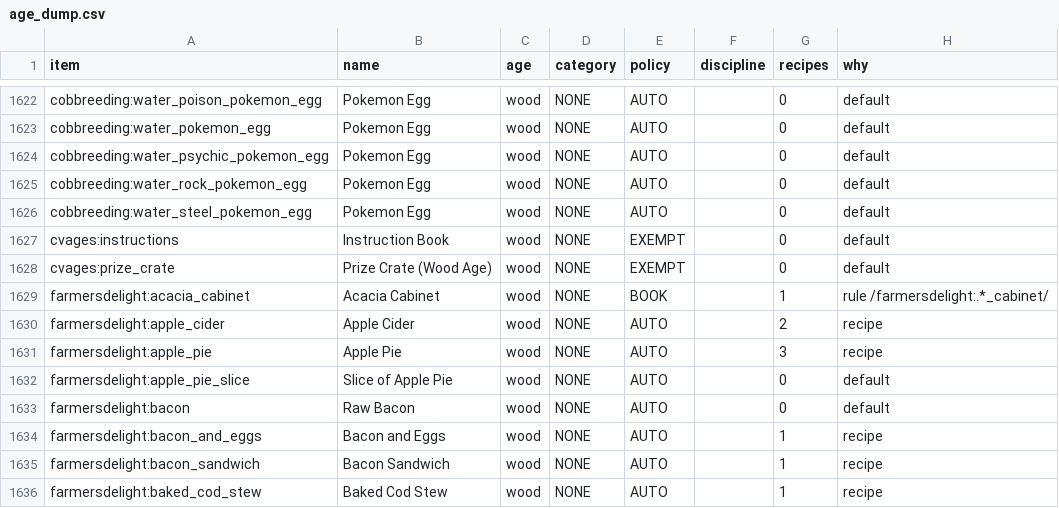
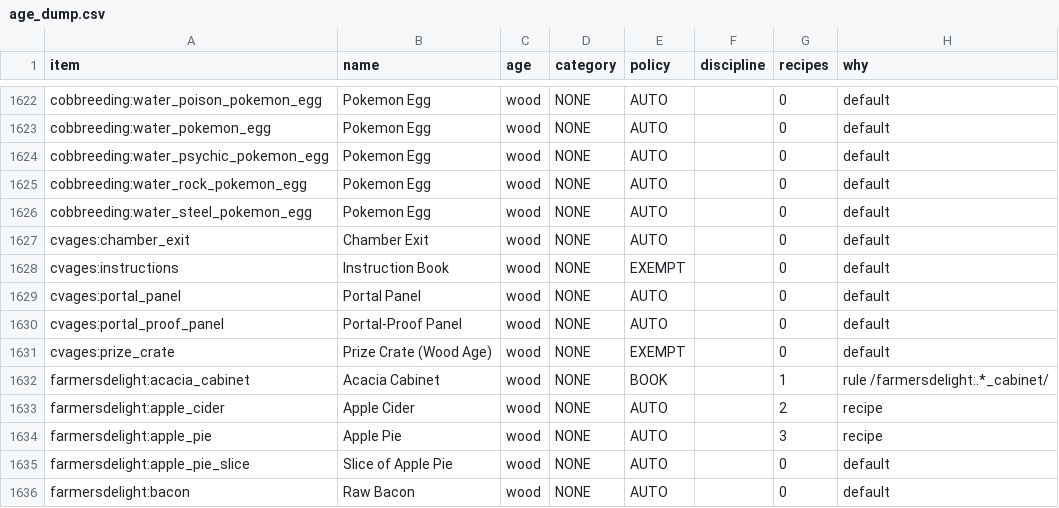
Before and after one commit to av1017/minecraft-modpack, a CSV file: data/cvages/age_dump.csv, drawn as a sheet; only a part is shown, gaps mark what is left out; the shorter side is filled out with more unchanged rows; the diff names each change by its address in the sheet, - before the commit and + after, or states it on an @@ line.

```diff
--- a/data/cvages/age_dump.csv
+++ b/data/cvages/age_dump.csv
+row 1627: cvages:chamber_exit | Chamber Exit | wood | NONE | AUTO |  | 0 | default
+row 1629: cvages:portal_panel | Portal Panel | wood | NONE | AUTO |  | 0 | default
+row 1630: cvages:portal_proof_panel | Portal-Proof Panel | wood | NONE | AUTO |  | 0 | default
```
Also changed, not shown: 41 other files.
